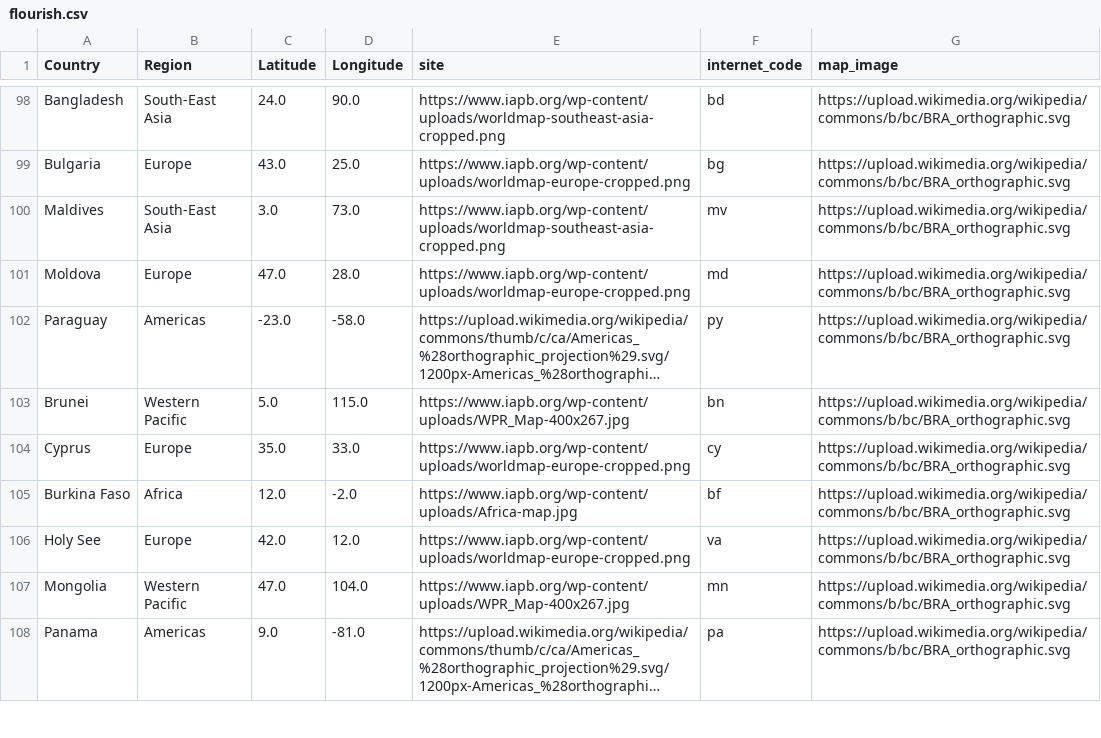
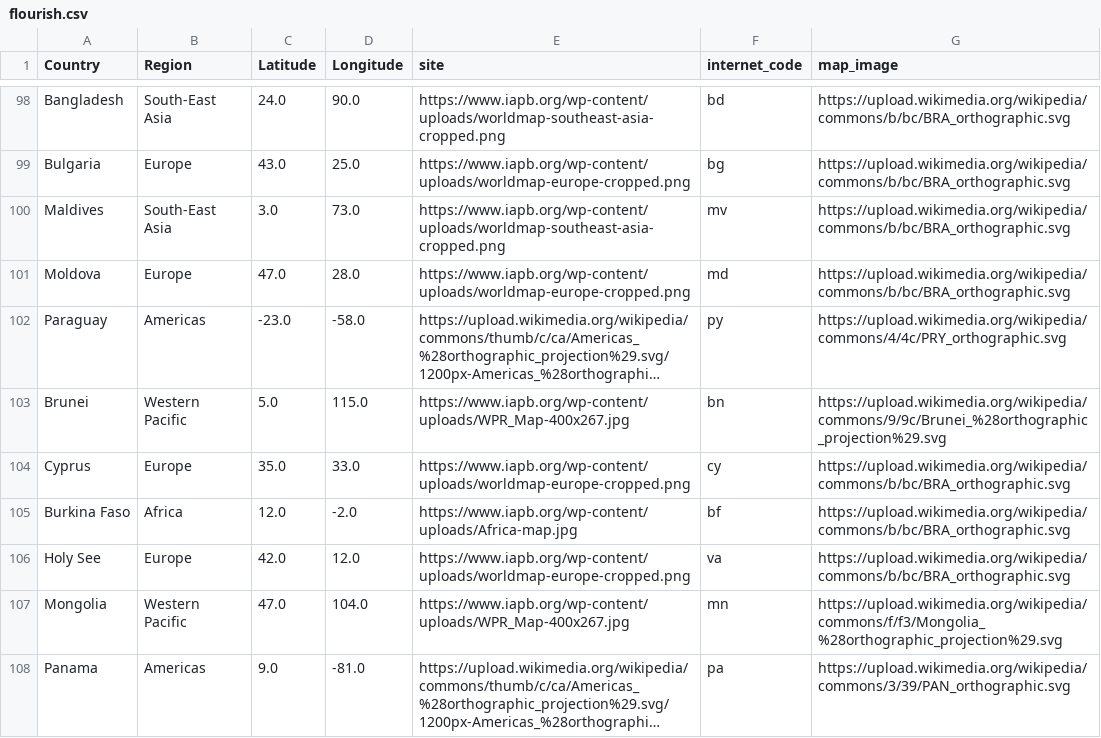
Before and after one commit to psychopresley/django, a CSV file: covid19/flourish.csv, drawn as a sheet; only a part is shown, gaps mark what is left out; long unchanged cells end in …; the diff covers the shown part only; the diff names each change by its address in the sheet, - before the commit and + after, or states it on an @@ line.

```diff
--- a/covid19/flourish.csv
+++ b/covid19/flourish.csv
-G102 (map_image): https://upload.wikimedia.org/wikipedia/commons/b/bc/BRA_orthographic.svg
+G102 (map_image): https://upload.wikimedia.org/wikipedia/commons/4/4c/PRY_orthographic.svg
-G103 (map_image): https://upload.wikimedia.org/wikipedia/commons/b/bc/BRA_orthographic.svg
+G103 (map_image): https://upload.wikimedia.org/wikipedia/commons/9/9c/Brunei_%28orthographic_projection%29.svg
-G107 (map_image): https://upload.wikimedia.org/wikipedia/commons/b/bc/BRA_orthographic.svg
+G107 (map_image): https://upload.wikimedia.org/wikipedia/commons/f/f3/Mongolia_%28orthographic_projection%29.svg
-G108 (map_image): https://upload.wikimedia.org/wikipedia/commons/b/bc/BRA_orthographic.svg
+G108 (map_image): https://upload.wikimedia.org/wikipedia/commons/3/39/PAN_orthographic.svg
```
Also changed, not shown: 49 edited cells elsewhere in this file, covid19/status_report.csv, 11 other files.
